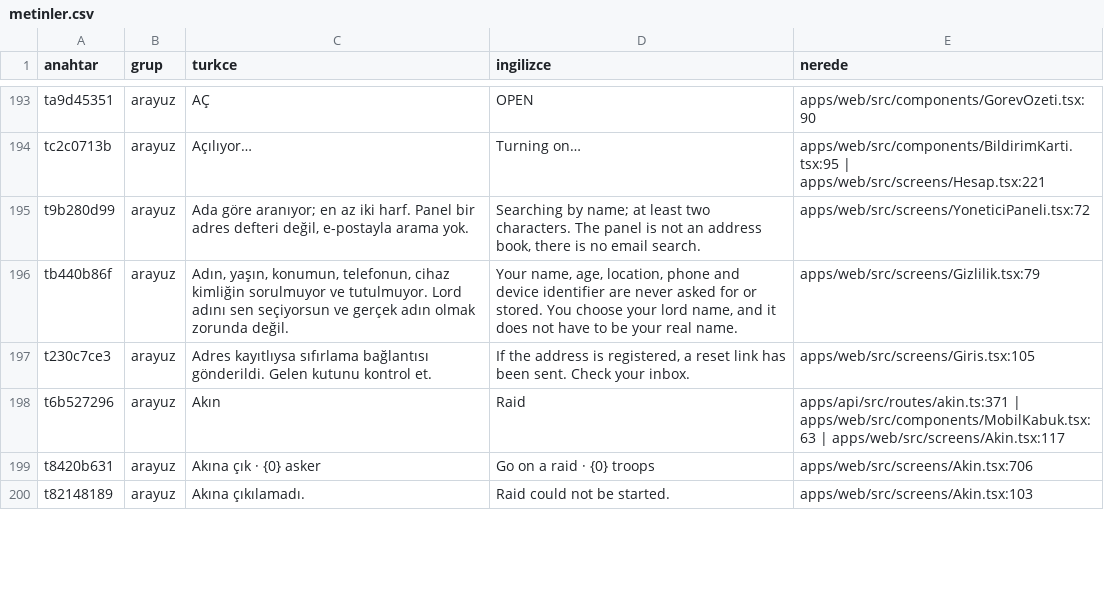
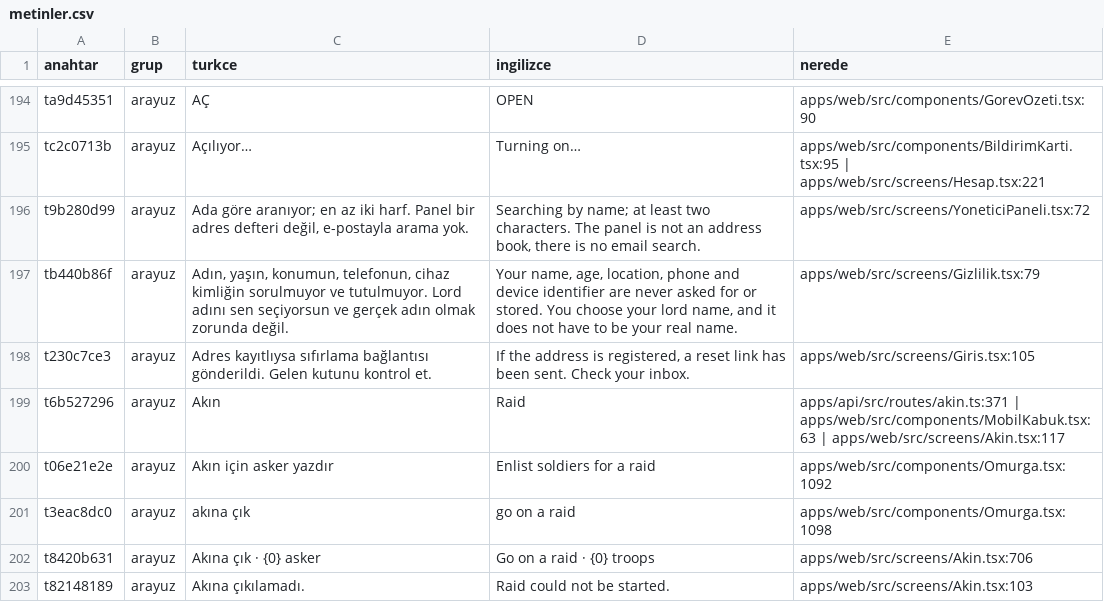
Before and after one commit to impasky/Testlord, a CSV file: ceviri/metinler.csv, drawn as a sheet; only a part is shown, gaps mark what is left out; the diff covers the shown part only; the diff names each change by its address in the sheet, - before the commit and + after, or states it on an @@ line.

```diff
--- a/ceviri/metinler.csv
+++ b/ceviri/metinler.csv
+row 200: t06e21e2e | arayuz | Akın için asker yazdır | Enlist soldiers for a raid | apps/web/src/components/Omurga.tsx:1092
+row 201: t3eac8dc0 | arayuz | akına çık | go on a raid | apps/web/src/components/Omurga.tsx:1098
```
Also changed, not shown: 10 added rows, 2 removed rows and 103 edited cells elsewhere in this file, 14 other files.
